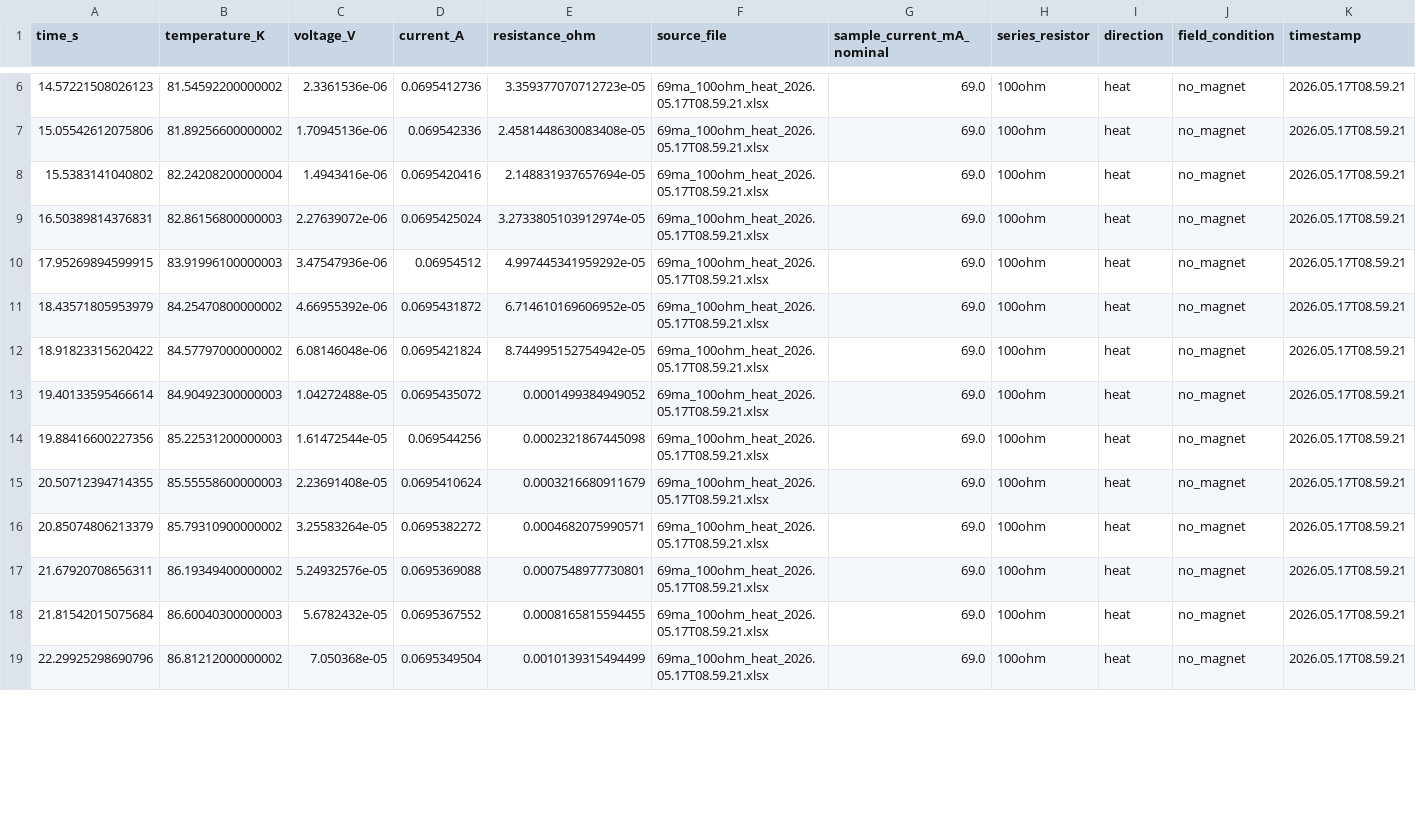
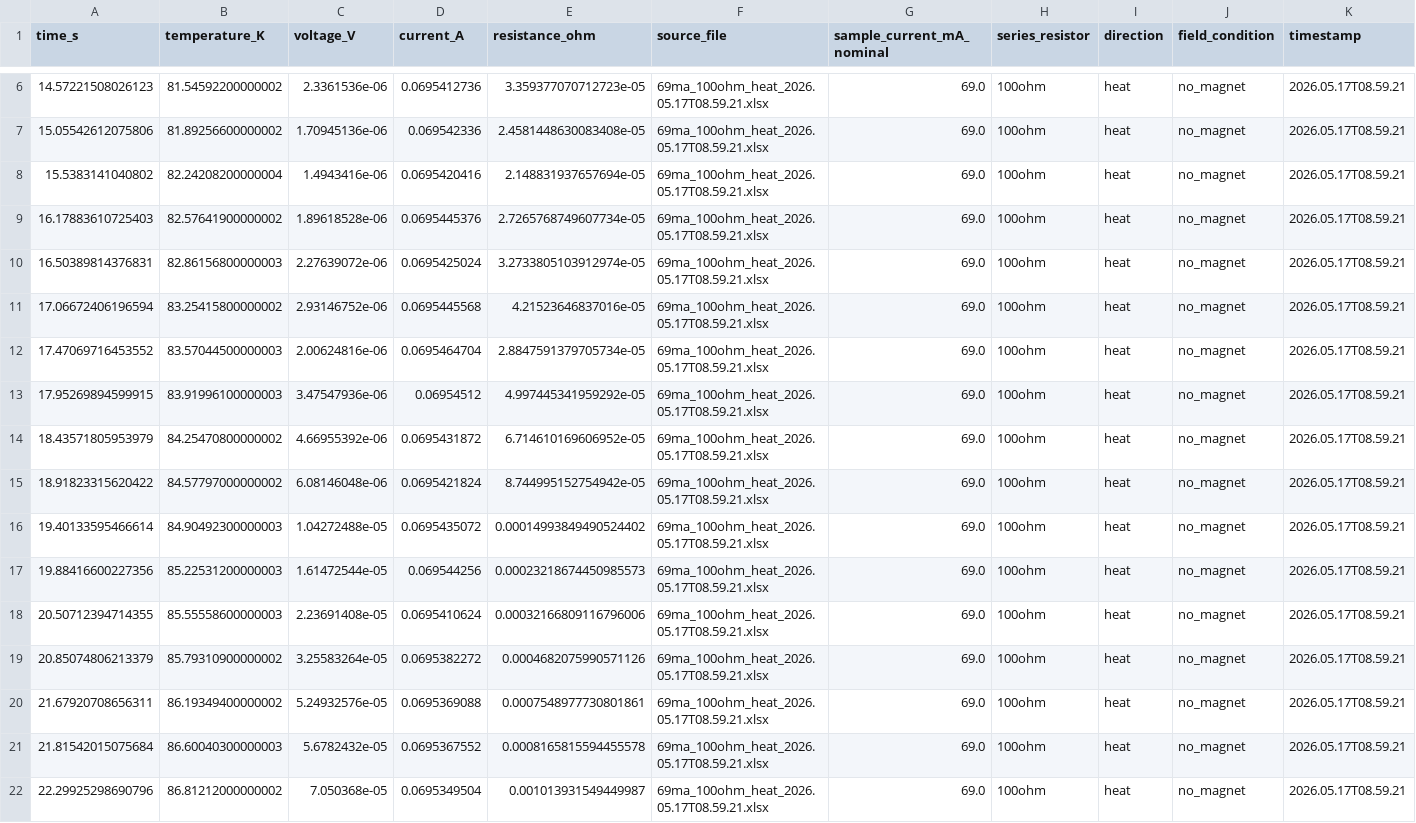
Before and after one commit to tom-bleher/superconductivity-analysis, a CSV file: data/part_a/measurements/partA_69mA_100ohm_heat_nomagnet.csv, drawn as a sheet; only a part is shown, gaps mark what is left out; the diff covers the shown part only.

```diff
--- a/data/part_a/measurements/partA_69mA_100ohm_heat_nomagnet.csv
+++ b/data/part_a/measurements/partA_69mA_100ohm_heat_nomagnet.csv
@@ -8,3 +8,6 @@ time_s,temperature_K,voltage_V,current_A,resistance_ohm,source_file,sample_curre
 15.5383141040802,82.24208200000004,1.4943416e-06,0.0695420416,2.148831937657694e-05,69ma_100ohm_heat_2026.05.17T08.59.21.xlsx,69.0,100ohm,heat,no_magnet,2026.05.17T08.59.21
+16.17883610725403,82.57641900000002,1.89618528e-06,0.0695445376,2.7265768749607734e-05,69ma_100ohm_heat_2026.05.17T08.59.21.xlsx,69.0,100ohm,heat,no_magnet,2026.05.17T08.59.21
 16.50389814376831,82.86156800000003,2.27639072e-06,0.0695425024,3.2733805103912974e-05,69ma_100ohm_heat_2026.05.17T08.59.21.xlsx,69.0,100ohm,heat,no_magnet,2026.05.17T08.59.21
+17.06672406196594,83.25415800000002,2.93146752e-06,0.0695445568,4.21523646837016e-05,69ma_100ohm_heat_2026.05.17T08.59.21.xlsx,69.0,100ohm,heat,no_magnet,2026.05.17T08.59.21
+17.47069716453552,83.57044500000003,2.00624816e-06,0.0695464704,2.8847591379705734e-05,69ma_100ohm_heat_2026.05.17T08.59.21.xlsx,69.0,100ohm,heat,no_magnet,2026.05.17T08.59.21
 17.95269894599915,83.91996100000003,3.47547936e-06,0.06954512,4.997445341959292e-05,69ma_100ohm_heat_2026.05.17T08.59.21.xlsx,69.0,100ohm,heat,no_magnet,2026.05.17T08.59.21
@@ -12,8 +15,8 @@ time_s,temperature_K,voltage_V,current_A,resistance_ohm,source_file,sample_curre
 18.91823315620422,84.57797000000002,6.08146048e-06,0.0695421824,8.744995152754942e-05,69ma_100ohm_heat_2026.05.17T08.59.21.xlsx,69.0,100ohm,heat,no_magnet,2026.05.17T08.59.21
-19.40133595466614,84.90492300000003,1.04272488e-05,0.0695435072,0.0001499384949052,69ma_100ohm_heat_2026.05.17T08.59.21.xlsx,69.0,100ohm,heat,no_magnet,2026.05.17T08.59.21
-19.88416600227356,85.22531200000003,1.61472544e-05,0.069544256,0.0002321867445098,69ma_100ohm_heat_2026.05.17T08.59.21.xlsx,69.0,100ohm,heat,no_magnet,2026.05.17T08.59.21
-20.50712394714355,85.55558600000003,2.23691408e-05,0.0695410624,0.0003216680911679,69ma_100ohm_heat_2026.05.17T08.59.21.xlsx,69.0,100ohm,heat,no_magnet,2026.05.17T08.59.21
-20.85074806213379,85.79310900000002,3.25583264e-05,0.0695382272,0.0004682075990571,69ma_100ohm_heat_2026.05.17T08.59.21.xlsx,69.0,100ohm,heat,no_magnet,2026.05.17T08.59.21
-21.67920708656311,86.19349400000002,5.24932576e-05,0.0695369088,0.0007548977730801,69ma_100ohm_heat_2026.05.17T08.59.21.xlsx,69.0,100ohm,heat,no_magnet,2026.05.17T08.59.21
-21.81542015075684,86.60040300000003,5.6782432e-05,0.0695367552,0.0008165815594455,69ma_100ohm_heat_2026.05.17T08.59.21.xlsx,69.0,100ohm,heat,no_magnet,2026.05.17T08.59.21
-22.29925298690796,86.81212000000002,7.050368e-05,0.0695349504,0.0010139315494499,69ma_100ohm_heat_2026.05.17T08.59.21.xlsx,69.0,100ohm,heat,no_magnet,2026.05.17T08.59.21
+19.40133595466614,84.90492300000003,1.04272488e-05,0.0695435072,0.00014993849490524402,69ma_100ohm_heat_2026.05.17T08.59.21.xlsx,69.0,100ohm,heat,no_magnet,2026.05.17T08.59.21
+19.88416600227356,85.22531200000003,1.61472544e-05,0.069544256,0.00023218674450985573,69ma_100ohm_heat_2026.05.17T08.59.21.xlsx,69.0,100ohm,heat,no_magnet,2026.05.17T08.59.21
+20.50712394714355,85.55558600000003,2.23691408e-05,0.0695410624,0.00032166809116796006,69ma_100ohm_heat_2026.05.17T08.59.21.xlsx,69.0,100ohm,heat,no_magnet,2026.05.17T08.59.21
+20.85074806213379,85.79310900000002,3.25583264e-05,0.0695382272,0.0004682075990571126,69ma_100ohm_heat_2026.05.17T08.59.21.xlsx,69.0,100ohm,heat,no_magnet,2026.05.17T08.59.21
+21.67920708656311,86.19349400000002,5.24932576e-05,0.0695369088,0.0007548977730801861,69ma_100ohm_heat_2026.05.17T08.59.21.xlsx,69.0,100ohm,heat,no_magnet,2026.05.17T08.59.21
+21.81542015075684,86.60040300000003,5.6782432e-05,0.0695367552,0.0008165815594455578,69ma_100ohm_heat_2026.05.17T08.59.21.xlsx,69.0,100ohm,heat,no_magnet,2026.05.17T08.59.21
+22.29925298690796,86.81212000000002,7.050368e-05,0.0695349504,0.001013931549449987,69ma_100ohm_heat_2026.05.17T08.59.21.xlsx,69.0,100ohm,heat,no_magnet,2026.05.17T08.59.21
```
Also changed, not shown: 82 edited cells elsewhere in this file, data/part_a/measurements/partA_100mA_100ohm_heat_magnet.csv, data/part_a/measurements/partA_100mA_100ohm_heat_nomagnet.csv, 12 other files.
